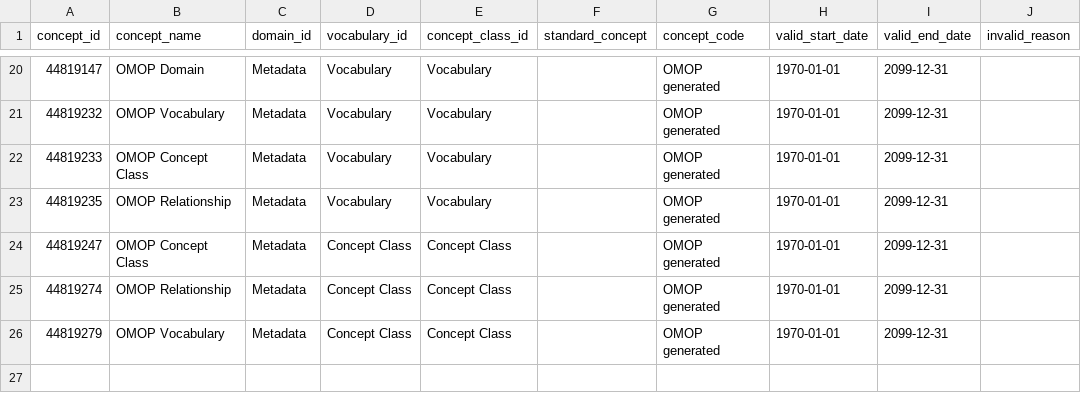
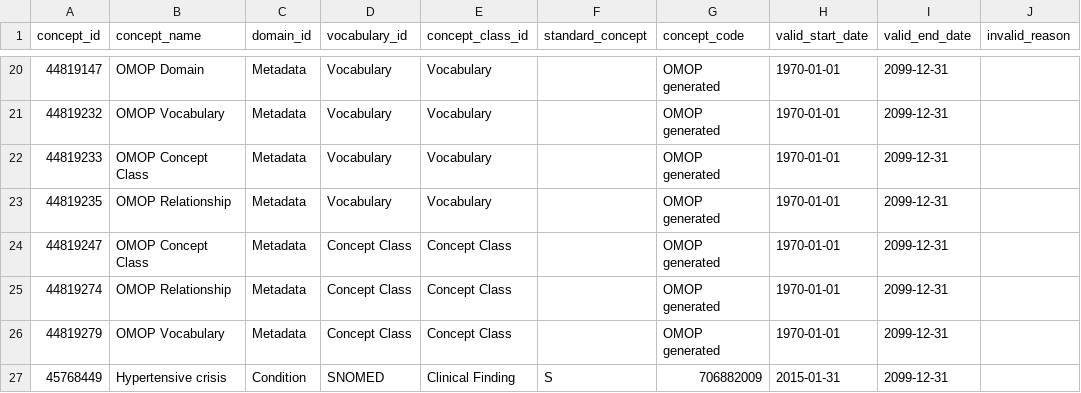
Before and after one commit to MechanicalRabbit/ohdsi-synpuf-demo, a CSV file: import/concept.csv, drawn as a sheet; only a part is shown, gaps mark what is left out; the diff names each change by its address in the sheet, - before the commit and + after, or states it on an @@ line.

```diff
--- a/import/concept.csv
+++ b/import/concept.csv
+row 27: 45768449 | Hypertensive crisis | Condition | SNOMED | Clinical Finding | S | 706882009 | 2015-01-31 | 2099-12-31
```
Also changed, not shown: import/concept_ancestor.csv, import/concept_relationship.csv, 2 other files.
